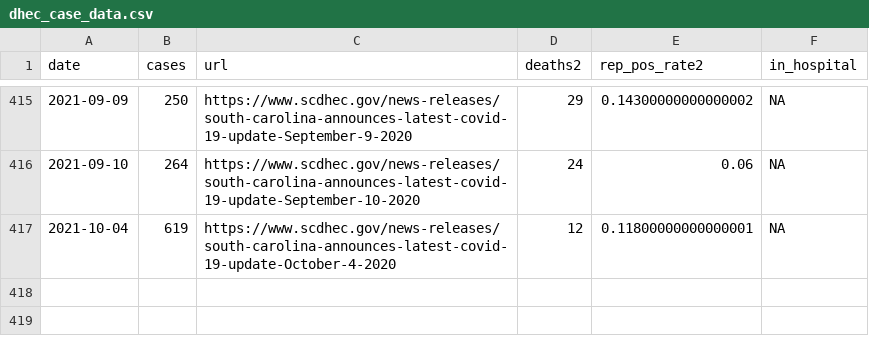
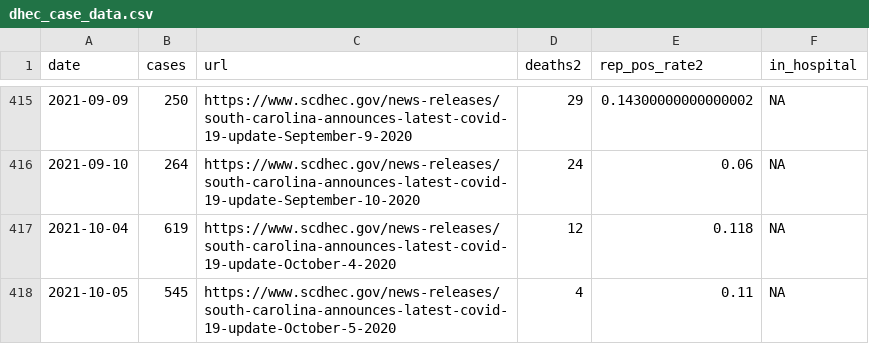
Before and after one commit to jacob-long/SC-COVID-19-Dashboard, a CSV file: dhec_case_data.csv, drawn as a sheet; only a part is shown, gaps mark what is left out.

```diff
--- a/dhec_case_data.csv
+++ b/dhec_case_data.csv
@@ -416,2 +416,3 @@ date,cases,url,deaths2,rep_pos_rate2,in_hospital
 2021-09-10,264,https://www.scdhec.gov/news-releases/south-carolina-announces-latest-covid-19-update-September-10-2020,24,0.06,NA
-2021-10-04,619,https://www.scdhec.gov/news-releases/south-carolina-announces-latest-covid-19-update-October-4-2020,12,0.11800000000000001,NA
+2021-10-04,619,https://www.scdhec.gov/news-releases/south-carolina-announces-latest-covid-19-update-October-4-2020,12,0.118,NA
+2021-10-05,545,https://www.scdhec.gov/news-releases/south-carolina-announces-latest-covid-19-update-October-5-2020,4,0.11,NA
```
Also changed, not shown: 1 other file.
